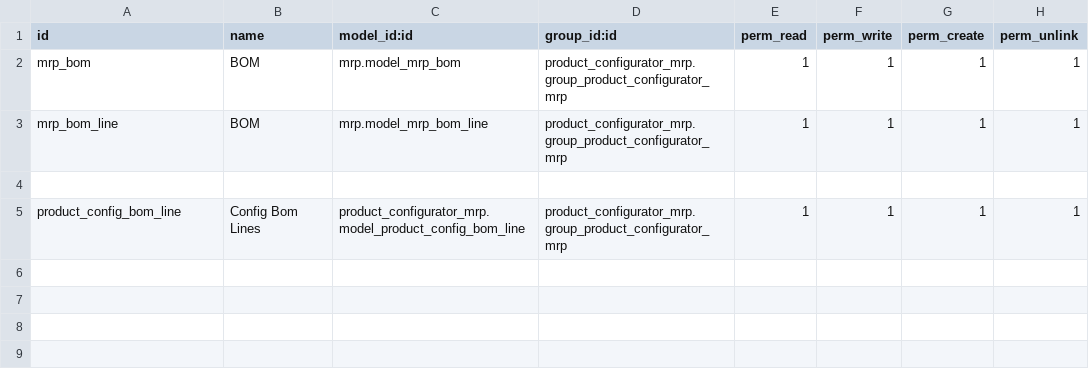
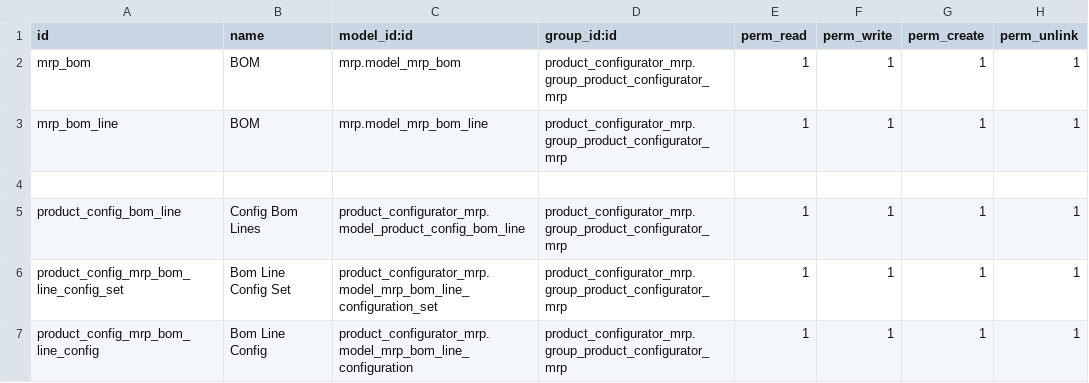
Before and after one commit to pledra/odoo-product-configurator, a CSV file: product_configurator_mrp/security/ir.model.access.csv, drawn as a sheet; the diff names each change by its address in the sheet, - before the commit and + after, or states it on an @@ line.

```diff
--- a/product_configurator_mrp/security/ir.model.access.csv
+++ b/product_configurator_mrp/security/ir.model.access.csv
+row 6: product_config_mrp_bom_line_config_set | Bom Line Config Set | product_configurator_mrp.model_mrp_bom_line_configuration_set | product_configurator_mrp.group_product_configurator_mrp | 1 | 1 | 1 | 1
+row 7: product_config_mrp_bom_line_config | Bom Line Config | product_configurator_mrp.model_mrp_bom_line_configuration | product_configurator_mrp.group_product_configurator_mrp | 1 | 1 | 1 | 1
```
Also changed, not shown: 3 other files.
